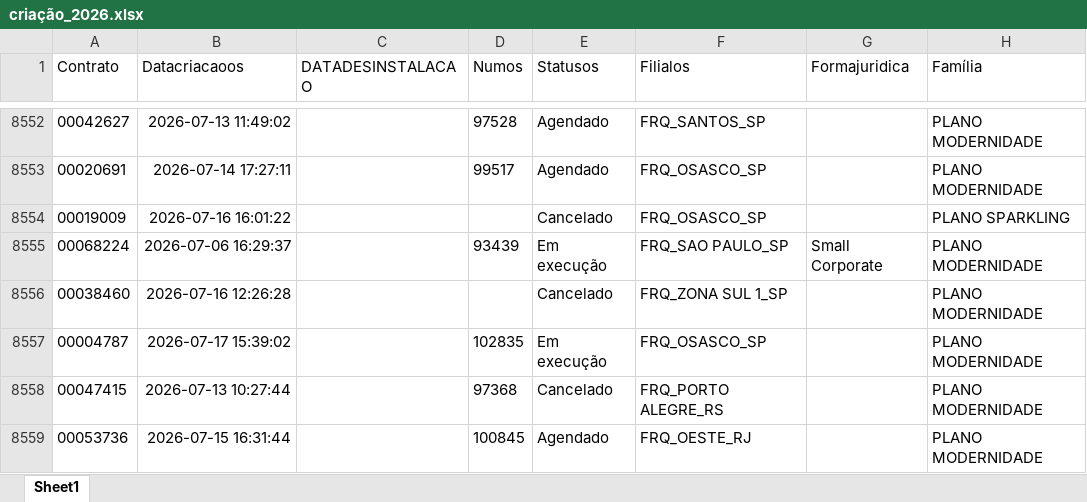
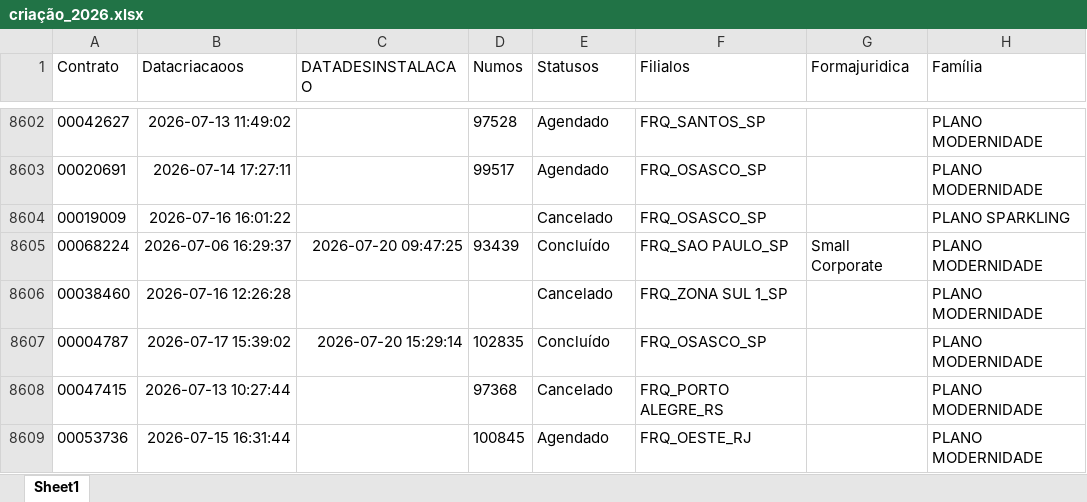
Before and after one commit to pedrofregulhe/churn_brazil, an Excel workbook: criação_2026.xlsx, sheet Sheet1, drawn as a sheet; only a part is shown, gaps mark what is left out; values as stored, in another font and other column widths than the file's, no borders; addresses are those after the commit; the diff covers the shown part only; the diff names each change by its address in the sheet, - before the commit and + after, or states it on an @@ line.

```diff
--- a/criação_2026.xlsx (sheet Sheet1)
+++ b/criação_2026.xlsx (sheet Sheet1)
-C8605 (DATADESINSTALACAO): (empty)
+C8605 (DATADESINSTALACAO): 2026-07-20 09:47:25
-E8605 (Statusos): Em execução
+E8605 (Statusos): Concluído
-C8607 (DATADESINSTALACAO): (empty)
+C8607 (DATADESINSTALACAO): 2026-07-20 15:29:14
-E8607 (Statusos): Em execução
+E8607 (Statusos): Concluído
```
Also changed, not shown: 74 added rows and 61 edited cells elsewhere in this sheet, backlog_churn.xlsx, churn_2026.xlsx, 3 other files.
